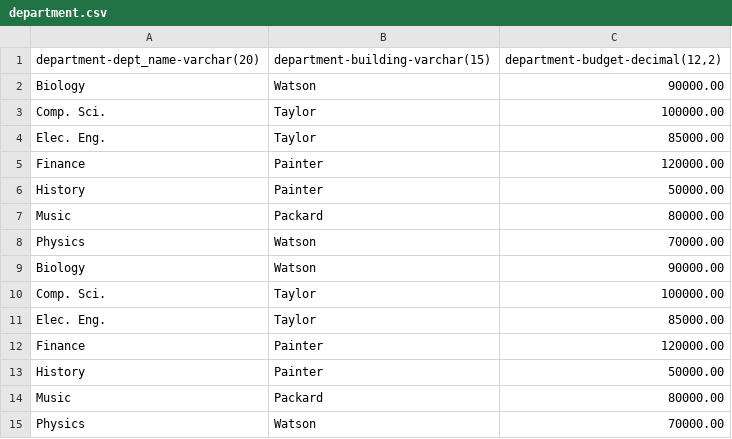
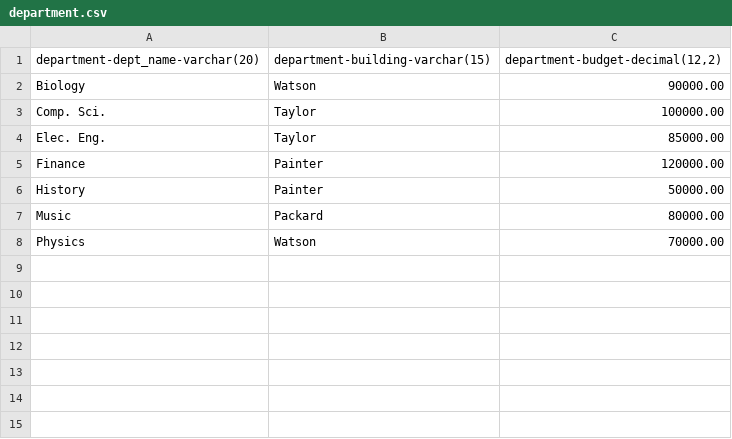
Before and after one commit to vitordalpra44/DB_MANAGER, a CSV file: databases/University/department.csv, drawn as a sheet.

```diff
--- a/databases/University/department.csv
+++ b/databases/University/department.csv
@@ -8,8 +8 @@ Music;Packard;80000.00
 Physics;Watson;70000.00
-Biology;Watson;90000.00
-Comp. Sci.;Taylor;100000.00
-Elec. Eng.;Taylor;85000.00
-Finance;Painter;120000.00
-History;Painter;50000.00
-Music;Packard;80000.00
-Physics;Watson;70000.00
```
Also changed, not shown: databases/University/instructor.csv, databases/University/student.csv, 2 other files.
